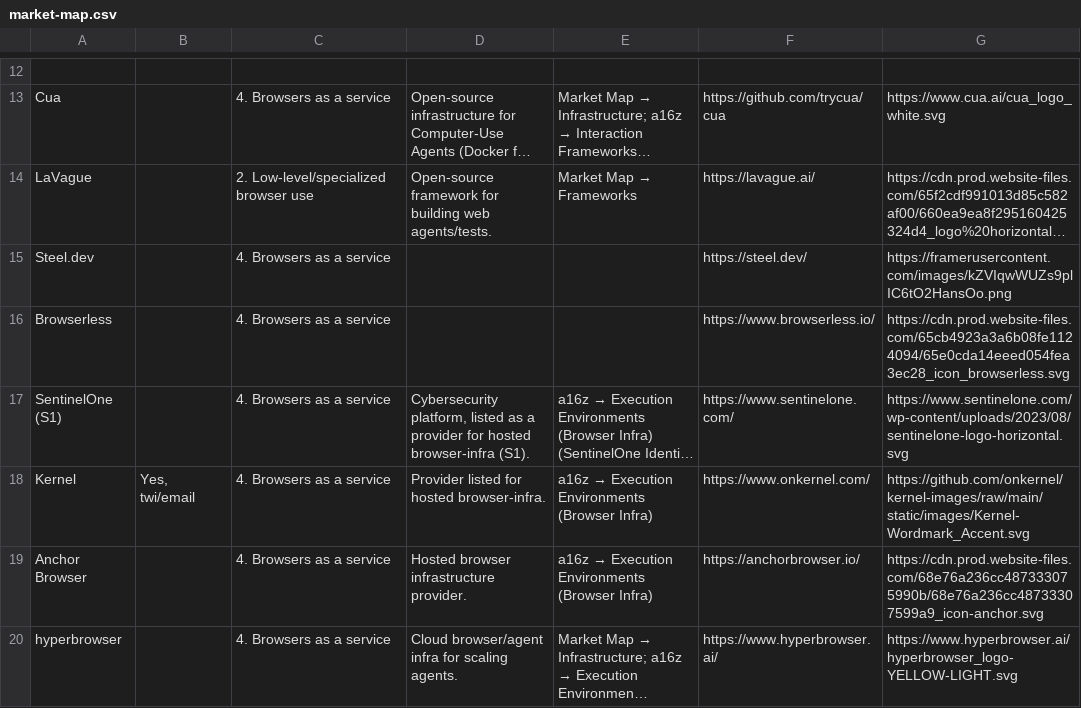
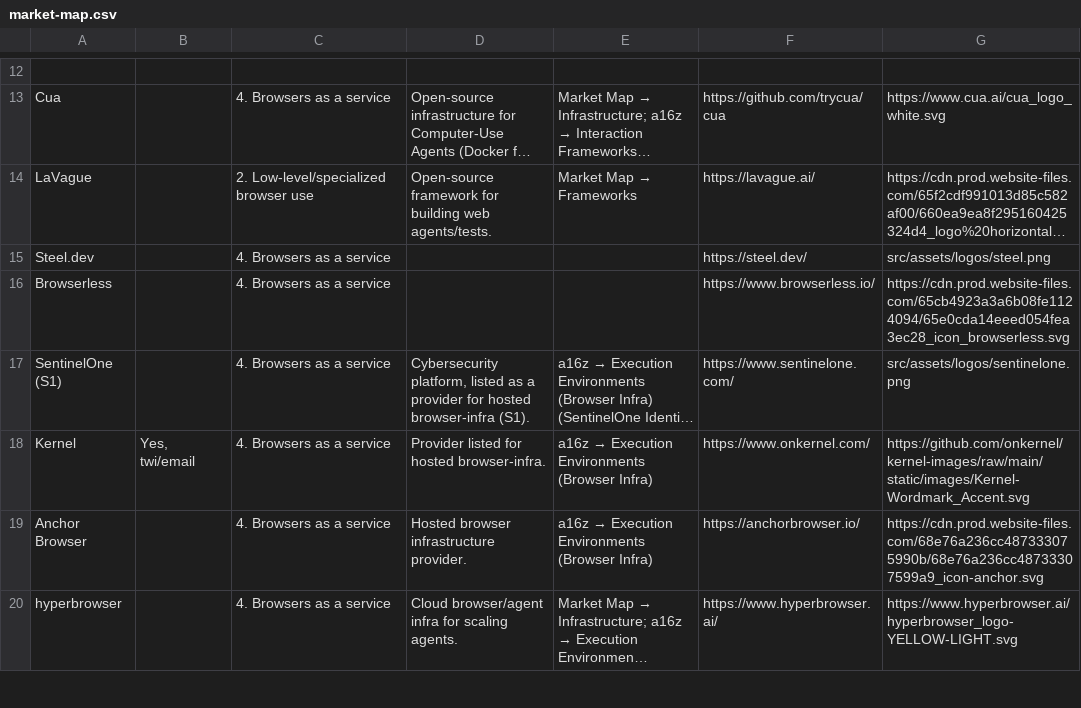
Before and after one commit to oldestlivingboy/reliableagents, a CSV file: public/market-map.csv, drawn as a sheet; only a part is shown, gaps mark what is left out; long unchanged cells end in …; the diff names each change by its address in the sheet, - before the commit and + after, or states it on an @@ line.

```diff
--- a/public/market-map.csv
+++ b/public/market-map.csv
-G15: https://framerusercontent.com/images/kZVIqwWUZs9plIC6tO2HansOo.png
+G15: src/assets/logos/steel.png
-G17: https://www.sentinelone.com/wp-content/uploads/2023/08/sentinelone-logo-horizontal.svg
+G17: src/assets/logos/sentinelone.png
```
Also changed, not shown: 2 other files.
